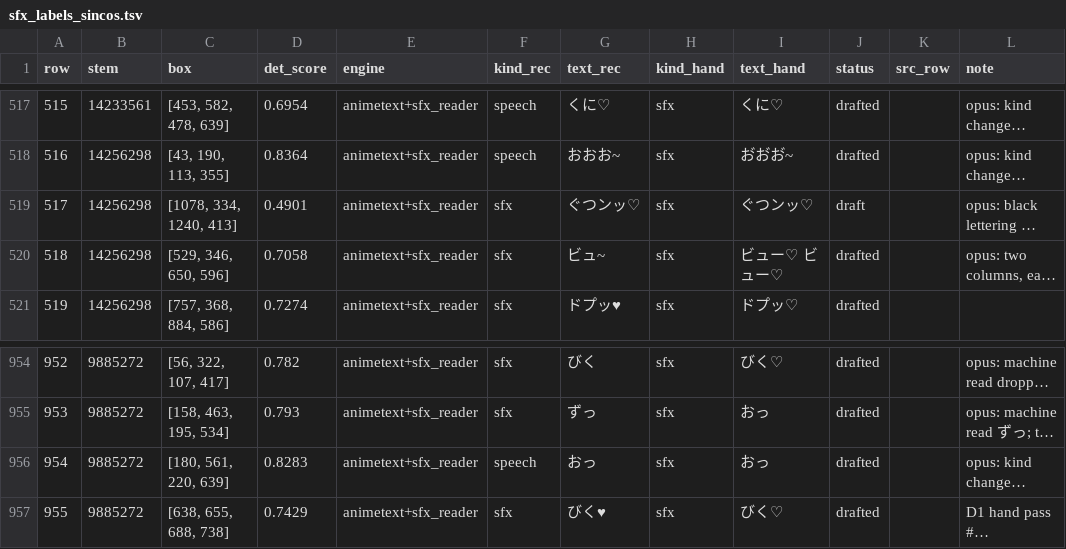
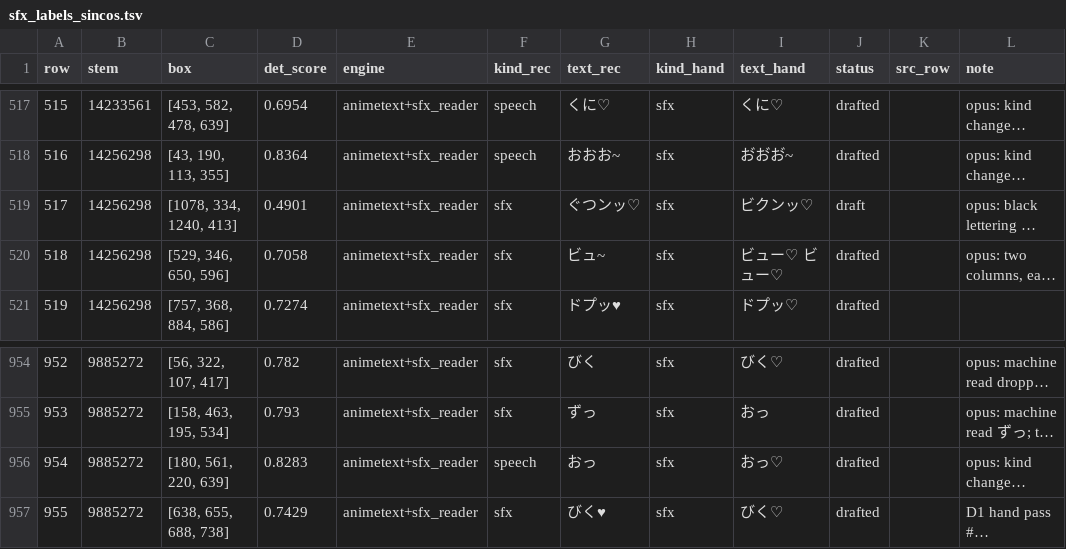
Before and after one commit to sorryhyun/anima_lora, a TSV file: project/cjk_aware_anima_dit/assets/sfx_labels_sincos.tsv, drawn as a sheet; only a part is shown, gaps mark what is left out; long unchanged cells end in …; the diff covers the shown part only; the diff names each change by its address in the sheet, - before the commit and + after, or states it on an @@ line.

```diff
--- a/project/cjk_aware_anima_dit/assets/sfx_labels_sincos.tsv
+++ b/project/cjk_aware_anima_dit/assets/sfx_labels_sincos.tsv
-I519 (text_hand): ぐつンッ♡
+I519 (text_hand): ビクンッ♡
-I956 (text_hand): おっ
+I956 (text_hand): おっ♡
```
Also changed, not shown: 12 edited cells elsewhere in this file, 6 other files.
